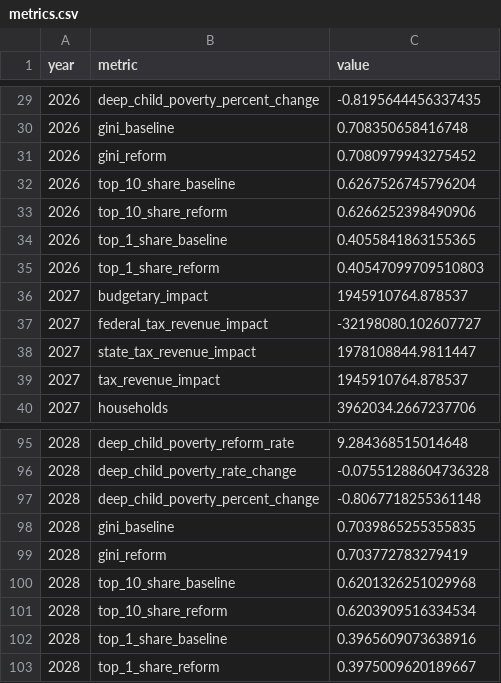
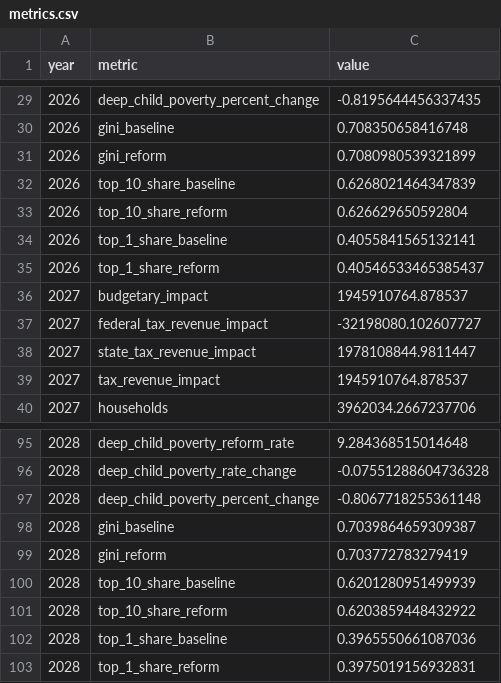
Before and after one commit to PolicyEngine/nc-stein-2027-tax-proposals, a CSV file: frontend/public/data/metrics.csv, drawn as a sheet; only a part is shown, gaps mark what is left out.

```diff
--- a/frontend/public/data/metrics.csv
+++ b/frontend/public/data/metrics.csv
@@ -30,7 +30,7 @@ year,metric,value
 2026,gini_baseline,0.708350658416748
-2026,gini_reform,0.7080979943275452
-2026,top_10_share_baseline,0.6267526745796204
-2026,top_10_share_reform,0.6266252398490906
-2026,top_1_share_baseline,0.4055841863155365
-2026,top_1_share_reform,0.40547099709510803
+2026,gini_reform,0.7080980539321899
+2026,top_10_share_baseline,0.6268021464347839
+2026,top_10_share_reform,0.626629650592804
+2026,top_1_share_baseline,0.4055841565132141
+2026,top_1_share_reform,0.40546533465385437
 2027,budgetary_impact,1945910764.878537
@@ -97,7 +97,7 @@ year,metric,value
 2028,deep_child_poverty_percent_change,-0.8067718255361148
-2028,gini_baseline,0.7039865255355835
+2028,gini_baseline,0.7039864659309387
 2028,gini_reform,0.703772783279419
-2028,top_10_share_baseline,0.6201326251029968
-2028,top_10_share_reform,0.6203909516334534
-2028,top_1_share_baseline,0.3965609073638916
-2028,top_1_share_reform,0.3975009620189667
+2028,top_10_share_baseline,0.6201280951499939
+2028,top_10_share_reform,0.6203859448432922
+2028,top_1_share_baseline,0.3965550661087036
+2028,top_1_share_reform,0.3975019156932831
```
Also changed, not shown: 4 other files.
